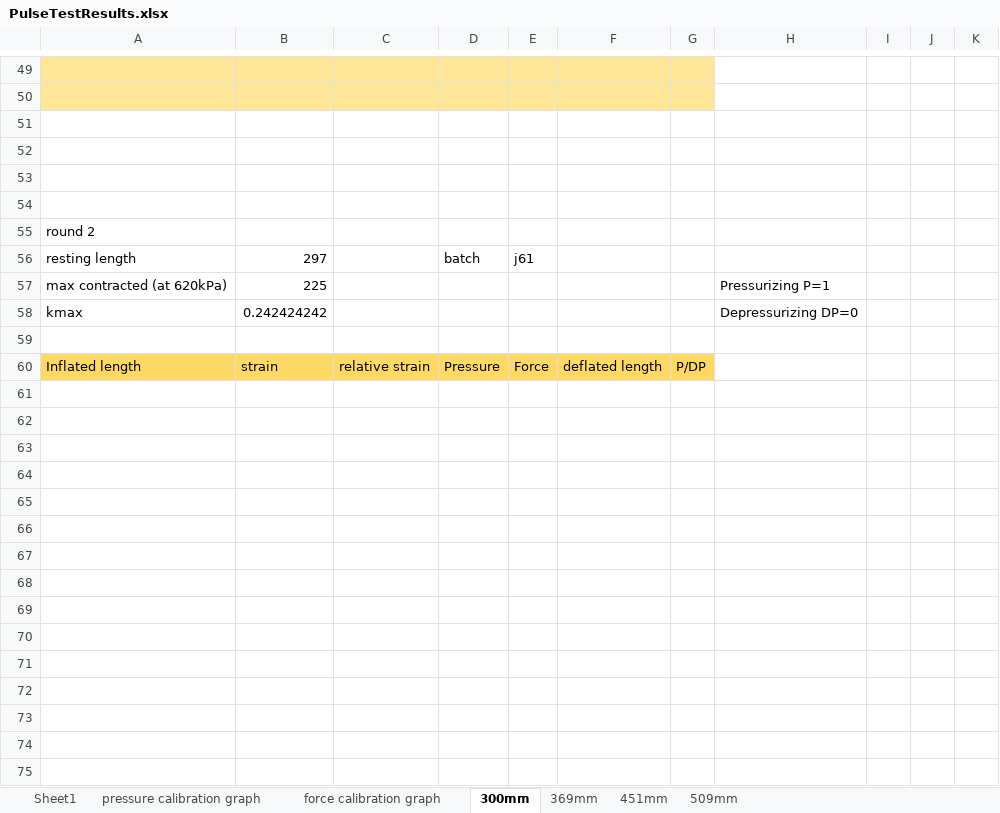
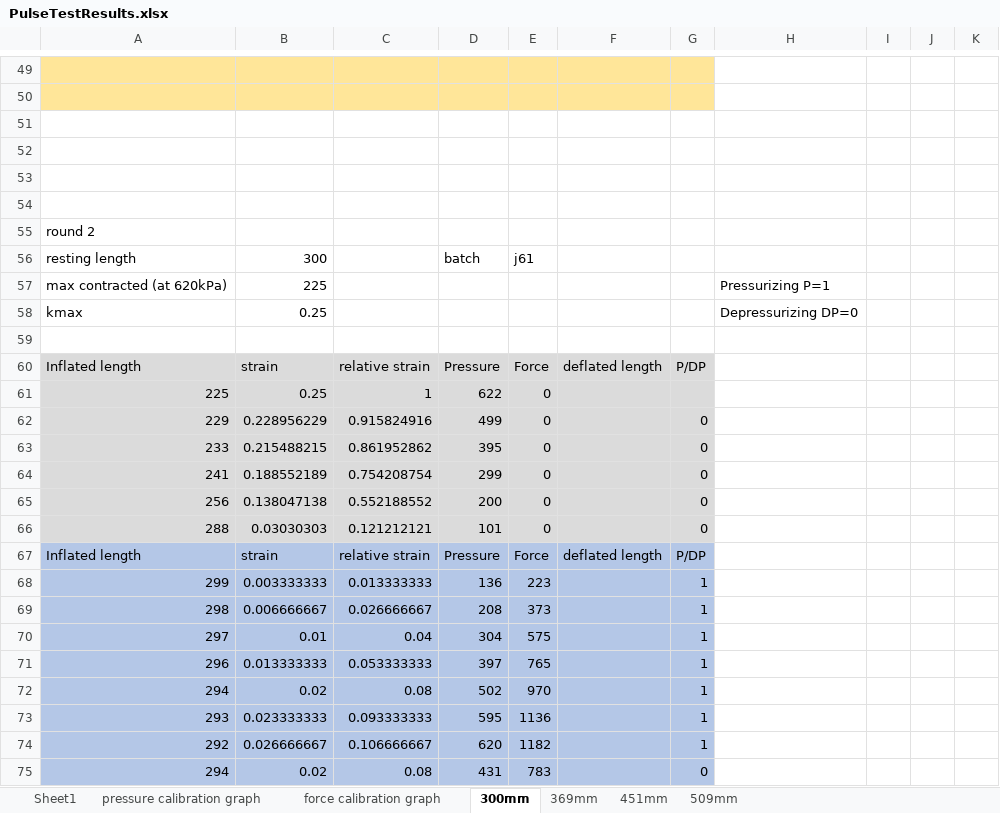
Before and after one commit to Agile-and-Adaptive-Robotics/Muscle_Sensory, an Excel workbook: BPA_Static_Characterization_Test/20mm_ForceLengthPressure/PulseTestResults.xlsx, sheet 300mm, drawn as a sheet; only a part is shown, gaps mark what is left out; values as stored, in another font and other column widths than the file's, no borders; the diff covers the shown part only; the diff names each change by its address in the sheet, - before the commit and + after, or states it on an @@ line.

Commit message:
Update PulseTestResults.xlsx
included round 2 for the 300mm

```diff
--- a/BPA_Static_Characterization_Test/20mm_ForceLengthPressure/PulseTestResults.xlsx (sheet 300mm)
+++ b/BPA_Static_Characterization_Test/20mm_ForceLengthPressure/PulseTestResults.xlsx (sheet 300mm)
-B56: 297
+B56: 300
-B58: 0.242424242
+B58: 0.25
-A60:G60 fill: #FFD966
+A60:G60 fill: #DBDBDB
+row 61: 225 | 0.25 | 1 | 622 | 0
+row 62: 229 | 0.228956229 | 0.915824916 | 499 | 0 |  | 0
+row 63: 233 | 0.215488215 | 0.861952862 | 395 | 0 |  | 0
+row 64: 241 | 0.188552189 | 0.754208754 | 299 | 0 |  | 0
+row 65: 256 | 0.138047138 | 0.552188552 | 200 | 0 |  | 0
+row 66: 288 | 0.03030303 | 0.121212121 | 101 | 0 |  | 0
+row 67: Inflated length | strain | relative strain | Pressure | Force | deflated length | P/DP
+row 68: 299 | 0.003333333 | 0.013333333 | 136 | 223 |  | 1
+row 69: 298 | 0.006666667 | 0.026666667 | 208 | 373 |  | 1
+row 70: 297 | 0.01 | 0.04 | 304 | 575 |  | 1
+row 71: 296 | 0.013333333 | 0.053333333 | 397 | 765 |  | 1
+row 72: 294 | 0.02 | 0.08 | 502 | 970 |  | 1
+row 73: 293 | 0.023333333 | 0.093333333 | 595 | 1136 |  | 1
+row 74: 292 | 0.026666667 | 0.106666667 | 620 | 1182 |  | 1
+row 75: 294 | 0.02 | 0.08 | 431 | 783 |  | 0
```
Also changed, not shown: 33 added rows elsewhere in this sheet.
